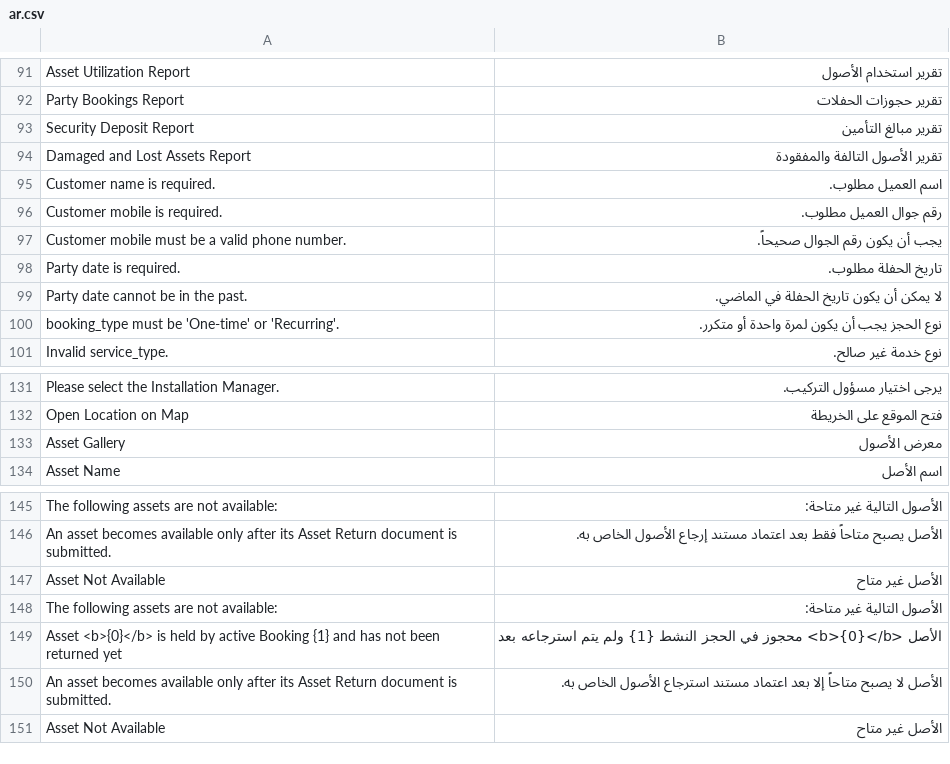
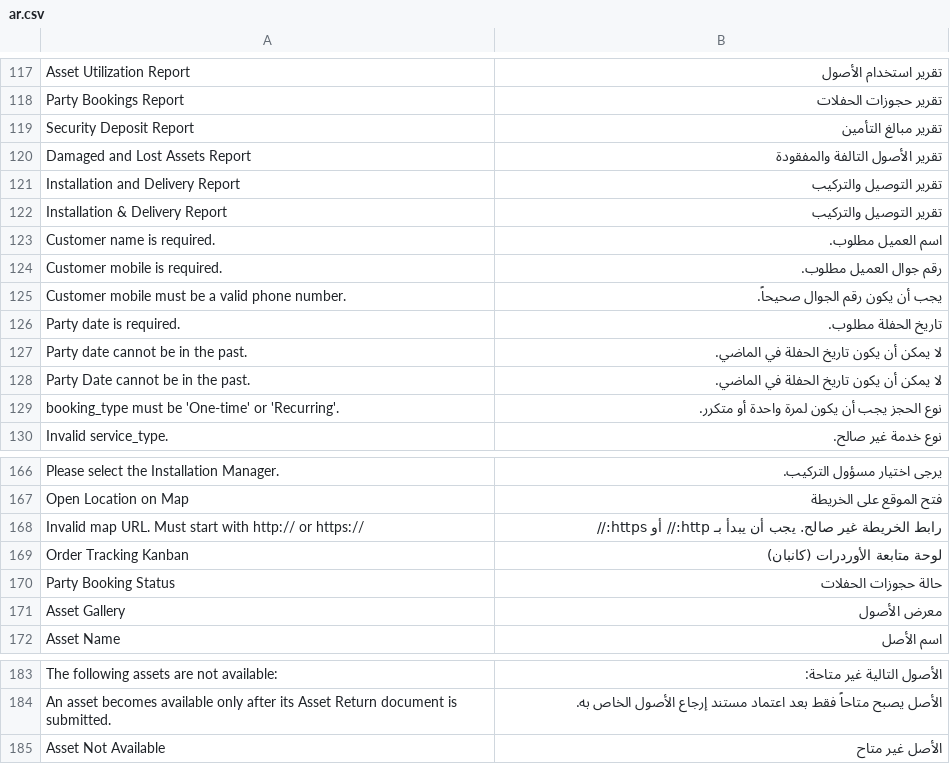
Before and after one commit to Mubtkir-ERP/Mu-Booking, a CSV file: mu_booking/translations/ar.csv, drawn as a sheet; only a part is shown, gaps mark what is left out; the diff covers the shown part only.

Commit message:
feat(v1.1.0): implement Section 1 (Sales & Orders) and Section 2 (Assets & Availability)

```diff
--- a/mu_booking/translations/ar.csv
+++ b/mu_booking/translations/ar.csv
@@ -94,2 +120,4 @@ Security Deposit Report,تقرير مبالغ التأمين
 Damaged and Lost Assets Report,تقرير الأصول التالفة والمفقودة
+Installation and Delivery Report,تقرير التوصيل والتركيب
+Installation & Delivery Report,تقرير التوصيل والتركيب
 Customer name is required.,اسم العميل مطلوب.
@@ -99,2 +127,3 @@ Party date is required.,تاريخ الحفلة مطلوب.
 Party date cannot be in the past.,لا يمكن أن يكون تاريخ الحفلة في الماضي.
+Party Date cannot be in the past.,لا يمكن أن يكون تاريخ الحفلة في الماضي.
 booking_type must be 'One-time' or 'Recurring'.,نوع الحجز يجب أن يكون لمرة واحدة أو متكرر.
@@ -132,2 +167,5 @@ Please select the Installation Manager.,يرجى اختيار مسؤول الت
 Open Location on Map,فتح الموقع على الخريطة
+Invalid map URL. Must start with http:// or https://,رابط الخريطة غير صالح. يجب أن يبدأ بـ http:// أو https://
+Order Tracking Kanban,لوحة متابعة الأوردرات (كانبان)
+Party Booking Status,حالة حجوزات الحفلات
 Asset Gallery,معرض الأصول
@@ -146,6 +184,2 @@ The following assets are not available:,الأصول التالية غير مت
 An asset becomes available only after its Asset Return document is submitted.,الأصل يصبح متاحاً فقط بعد اعتماد مستند إرجاع الأصول الخاص به.
-Asset Not Available,الأصل غير متاح
-The following assets are not available:,الأصول التالية غير متاحة:
-Asset <b>{0}</b> is held by active Booking {1} and has not been returned yet,الأصل <b>{0}</b> محجوز في الحجز النشط {1} ولم يتم استرجاعه بعد
-An asset becomes available only after its Asset Return document is submitted.,الأصل لا يصبح متاحاً إلا بعد اعتماد مستند استرجاع الأصول الخاص به.
 Asset Not Available,الأصل غير متاح
```
Also changed, not shown: 33 added rows elsewhere in this file, 19 other files.
